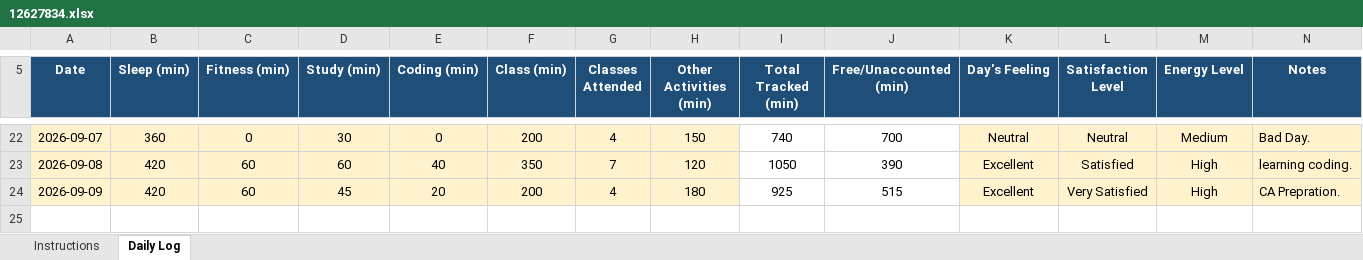
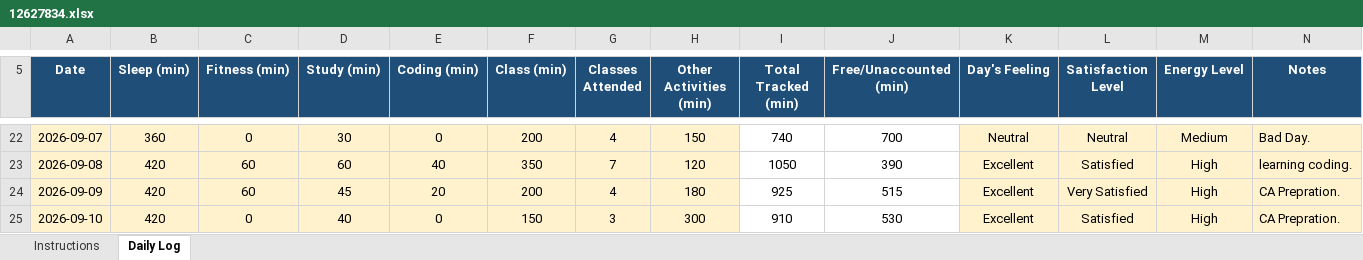
Before and after one commit to Santosh98-lpu/CAP-776, an Excel workbook: 12627834.xlsx, sheet Daily Log, drawn as a sheet; only a part is shown, gaps mark what is left out; values as stored, in another font and other column widths than the file's, no borders; conditional formats not drawn; the diff names each change by its address in the sheet, - before the commit and + after, or states it on an @@ line.

Commit message:
10-09-2026

```diff
--- a/12627834.xlsx (sheet Daily Log)
+++ b/12627834.xlsx (sheet Daily Log)
+row 25: 2026-09-10 | 420 | 0 | 40 | 0 | 150 | 3 | 300 | 910 | 530 | Excellent | Satisfied | High | CA Prepration.
```
